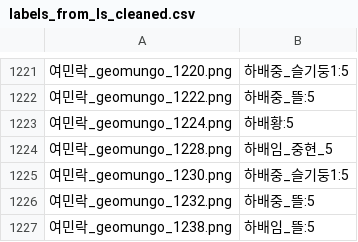
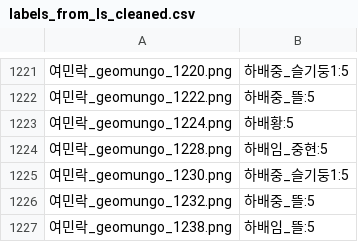
Before and after one commit to MALerLab/jeongganbo-omr, a CSV file: labels_from_ls_cleaned.csv, drawn as a sheet; only a part is shown, gaps mark what is left out; the diff names each change by its address in the sheet, - before the commit and + after, or states it on an @@ line.

Commit message:
add: ignore token filtered HL set - fix typos on HL set and aux train set

```diff
--- a/labels_from_ls_cleaned.csv
+++ b/labels_from_ls_cleaned.csv
-B1224: 하배임_중현_5
+B1224: 하배임_중현:5
```
Also changed, not shown: 4 other files.
